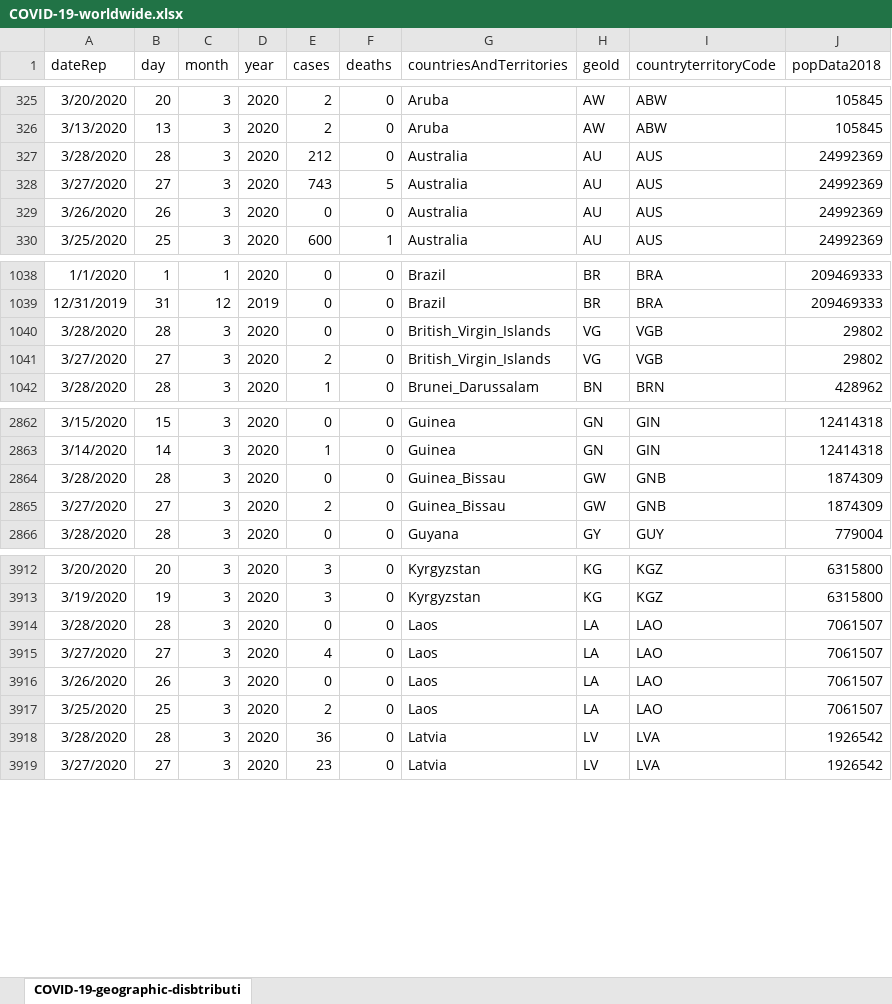
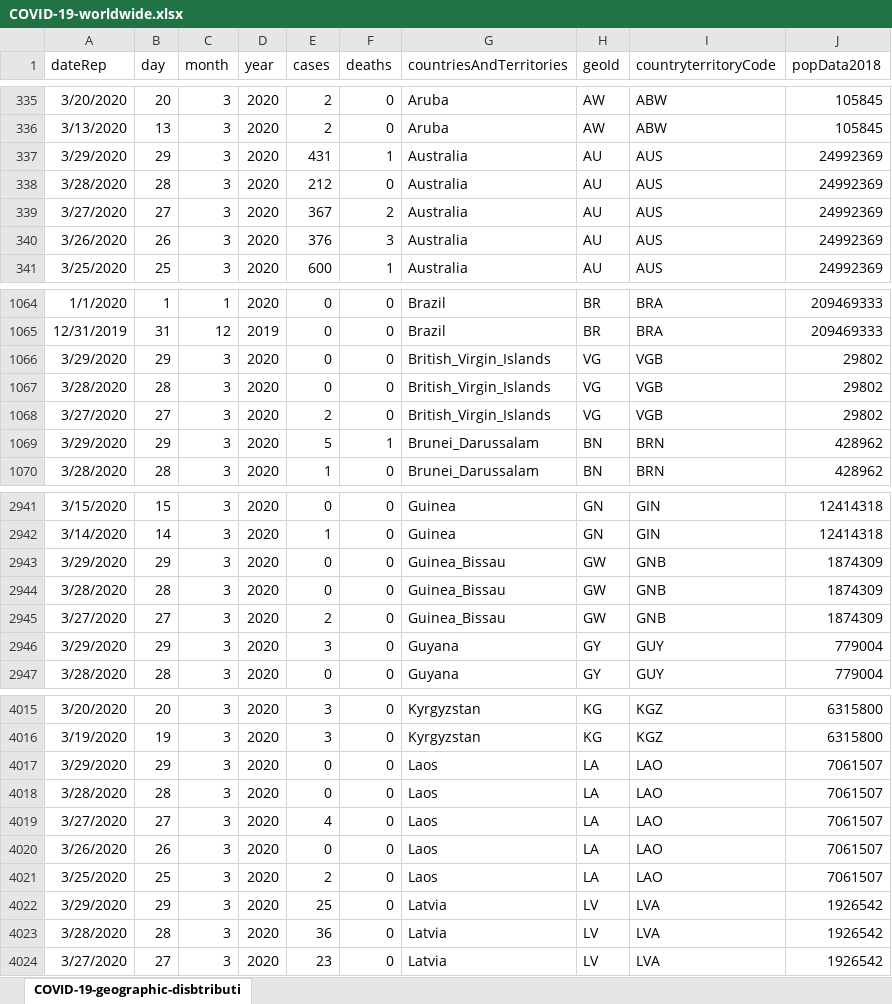
Before and after one commit to bxabi/corona, an Excel workbook: data/COVID-19-worldwide.xlsx, sheet COVID-19-geographic-disbtributi, drawn as a sheet; only a part is shown, gaps mark what is left out; values as stored, in another font and other column widths than the file's, no borders; addresses are those after the commit; the diff covers the shown part only; the diff names each change by its address in the sheet, - before the commit and + after, or states it on an @@ line.

```diff
--- a/data/COVID-19-worldwide.xlsx (sheet COVID-19-geographic-disbtributi)
+++ b/data/COVID-19-worldwide.xlsx (sheet COVID-19-geographic-disbtributi)
+row 337: 3/29/2020 | 29 | 3 | 2020 | 431 | 1 | Australia | AU | AUS | 24992369
-E339 (cases): 743
+E339 (cases): 367
-F339 (deaths): 5
+F339 (deaths): 2
-E340 (cases): 0
+E340 (cases): 376
-F340 (deaths): 0
+F340 (deaths): 3
+row 1066: 3/29/2020 | 29 | 3 | 2020 | 0 | 0 | British_Virgin_Islands | VG | VGB | 29802
+row 1069: 3/29/2020 | 29 | 3 | 2020 | 5 | 1 | Brunei_Darussalam | BN | BRN | 428962
+row 2943: 3/29/2020 | 29 | 3 | 2020 | 0 | 0 | Guinea_Bissau | GW | GNB | 1874309
+row 2946: 3/29/2020 | 29 | 3 | 2020 | 3 | 0 | Guyana | GY | GUY | 779004
+row 4017: 3/29/2020 | 29 | 3 | 2020 | 0 | 0 | Laos | LA | LAO | 7061507
+row 4022: 3/29/2020 | 29 | 3 | 2020 | 25 | 0 | Latvia | LV | LVA | 1926542
```
Also changed, not shown: 189 added rows, 1 removed row, 6 moved rows and 2 edited cells elsewhere in this sheet, 3 other files.
